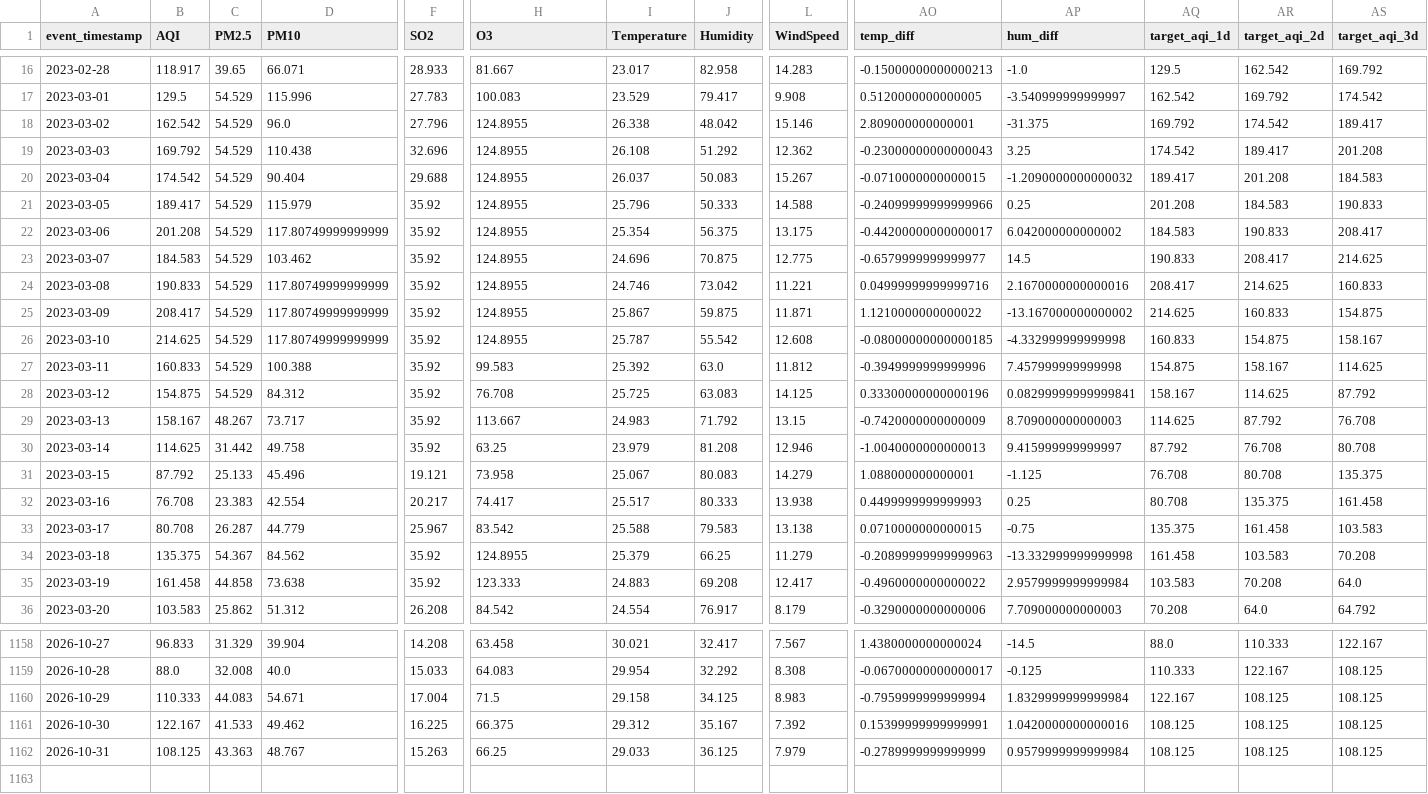
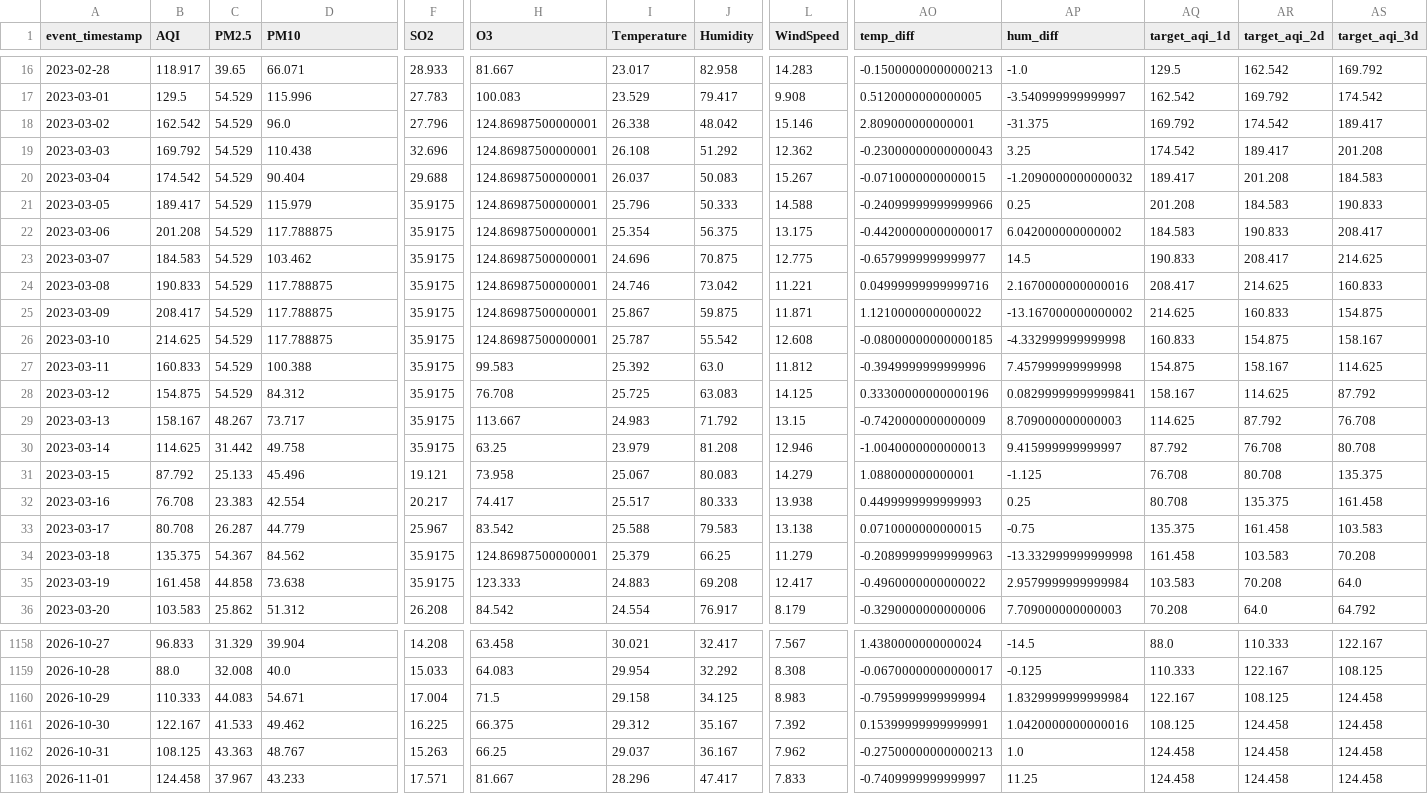
Before and after one commit to MuhammadHassanSiddiqui123/aqi-predictor, a CSV file: data/feature_store/karachi_daily_features.csv, drawn as a sheet; only a part is shown, gaps mark what is left out; rows hold the shown columns only; the diff covers the shown part only; the diff names each change by its address in the sheet, - before the commit and + after, or states it on an @@ line.

```diff
--- a/data/feature_store/karachi_daily_features.csv
+++ b/data/feature_store/karachi_daily_features.csv
-H18:H26 (O3): 124.8955
+H18:H26 (O3): 124.86987500000001
-F21:F30 (SO2): 35.92
+F21:F30 (SO2): 35.9175
-D22 (PM10): 117.80749999999999
+D22 (PM10): 117.788875
-D24:D26 (PM10): 117.80749999999999
+D24:D26 (PM10): 117.788875
-F34:F35 (SO2): 35.92
+F34:F35 (SO2): 35.9175
-H34 (O3): 124.8955
+H34 (O3): 124.86987500000001
-AS1160:AS1162 (target_aqi_3d): 108.125
+AS1160:AS1162 (target_aqi_3d): 124.458
-AR1161:AR1162 (target_aqi_2d): 108.125
+AR1161:AR1162 (target_aqi_2d): 124.458
-I1162 (Temperature): 29.033
+I1162 (Temperature): 29.037
-J1162 (Humidity): 36.125
+J1162 (Humidity): 36.167
-L1162 (WindSpeed): 7.979
+L1162 (WindSpeed): 7.962
-AO1162 (temp_diff): -0.2789999999999999
+AO1162 (temp_diff): -0.27500000000000213
-AP1162 (hum_diff): 0.9579999999999984
+AP1162 (hum_diff): 1.0
-AQ1162 (target_aqi_1d): 108.125
+AQ1162 (target_aqi_1d): 124.458
+row 1163: 2026-11-01 | 124.458 | 37.967 | 43.233 | 17.571 | 81.667 | 28.296 | 47.417 | 7.833 | -0.7409999999999997 | 11.25 | 124.458 | 124.458 | 124.458
```
Also changed, not shown: 73 edited cells elsewhere in this file.
